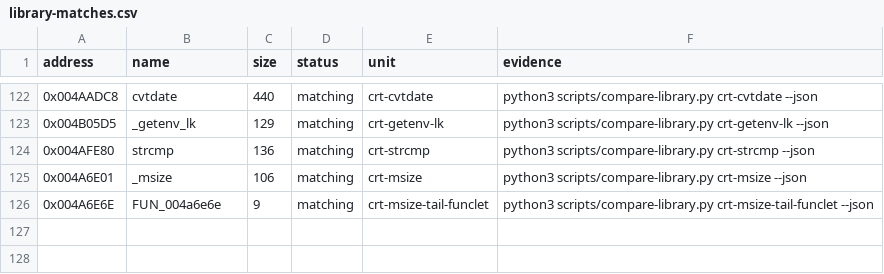
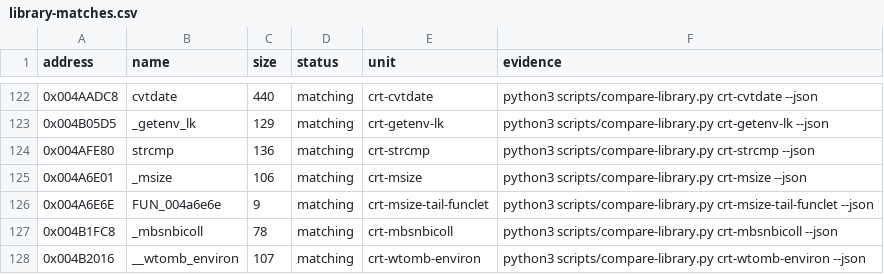
Before and after one commit to koishikois259/th08-multi, a CSV file: config/library-matches.csv, drawn as a sheet; only a part is shown, gaps mark what is left out; the diff names each change by its address in the sheet, - before the commit and + after, or states it on an @@ line.

Commit message:
gpt-web: accept VC7 environment conversion helpers

```diff
--- a/config/library-matches.csv
+++ b/config/library-matches.csv
+row 127: 0x004B1FC8 | _mbsnbicoll | 78 | matching | crt-mbsnbicoll | python3 scripts/compare-library.py crt-mbsnbicoll --json
+row 128: 0x004B2016 | __wtomb_environ | 107 | matching | crt-wtomb-environ | python3 scripts/compare-library.py crt-wtomb-environ --json
```
Also changed, not shown: config/reccmp-functions.csv, 6 other files.
